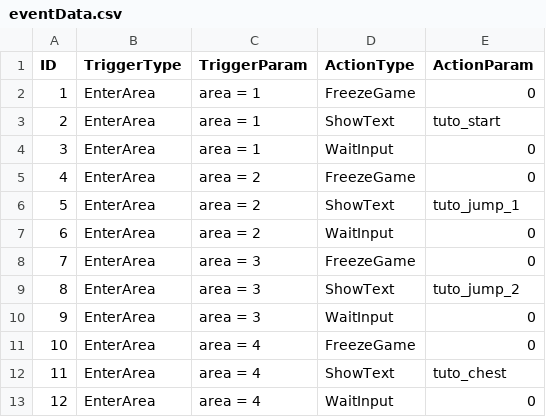
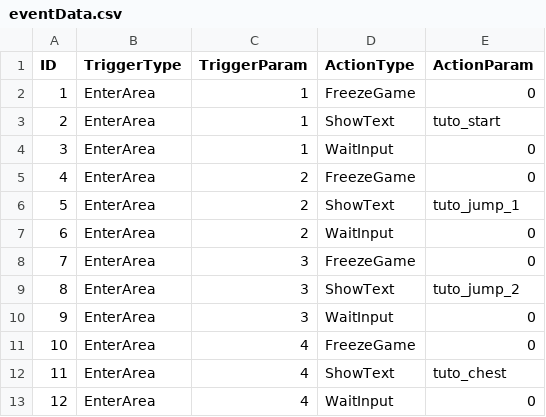
Before and after one commit to KaminagaAyumu/JumpHero, a CSV file: Projects/data/eventData.csv, drawn as a sheet.

Commit message:
イベントデータを変更

```diff
--- a/Projects/data/eventData.csv
+++ b/Projects/data/eventData.csv
@@ -1,13 +1,13 @@
 ID,TriggerType,TriggerParam,ActionType,ActionParam
-1,EnterArea,area = 1,FreezeGame,0
-2,EnterArea,area = 1,ShowText,tuto_start
-3,EnterArea,area = 1,WaitInput,0
-4,EnterArea,area = 2,FreezeGame,0
-5,EnterArea,area = 2,ShowText,tuto_jump_1
-6,EnterArea,area = 2,WaitInput,0
-7,EnterArea,area = 3,FreezeGame,0
-8,EnterArea,area = 3,ShowText,tuto_jump_2
-9,EnterArea,area = 3,WaitInput,0
-10,EnterArea,area = 4,FreezeGame,0
-11,EnterArea,area = 4,ShowText,tuto_chest
-12,EnterArea,area = 4,WaitInput,0
+1,EnterArea,1,FreezeGame,0
+2,EnterArea,1,ShowText,tuto_start
+3,EnterArea,1,WaitInput,0
+4,EnterArea,2,FreezeGame,0
+5,EnterArea,2,ShowText,tuto_jump_1
+6,EnterArea,2,WaitInput,0
+7,EnterArea,3,FreezeGame,0
+8,EnterArea,3,ShowText,tuto_jump_2
+9,EnterArea,3,WaitInput,0
+10,EnterArea,4,FreezeGame,0
+11,EnterArea,4,ShowText,tuto_chest
+12,EnterArea,4,WaitInput,0
```
